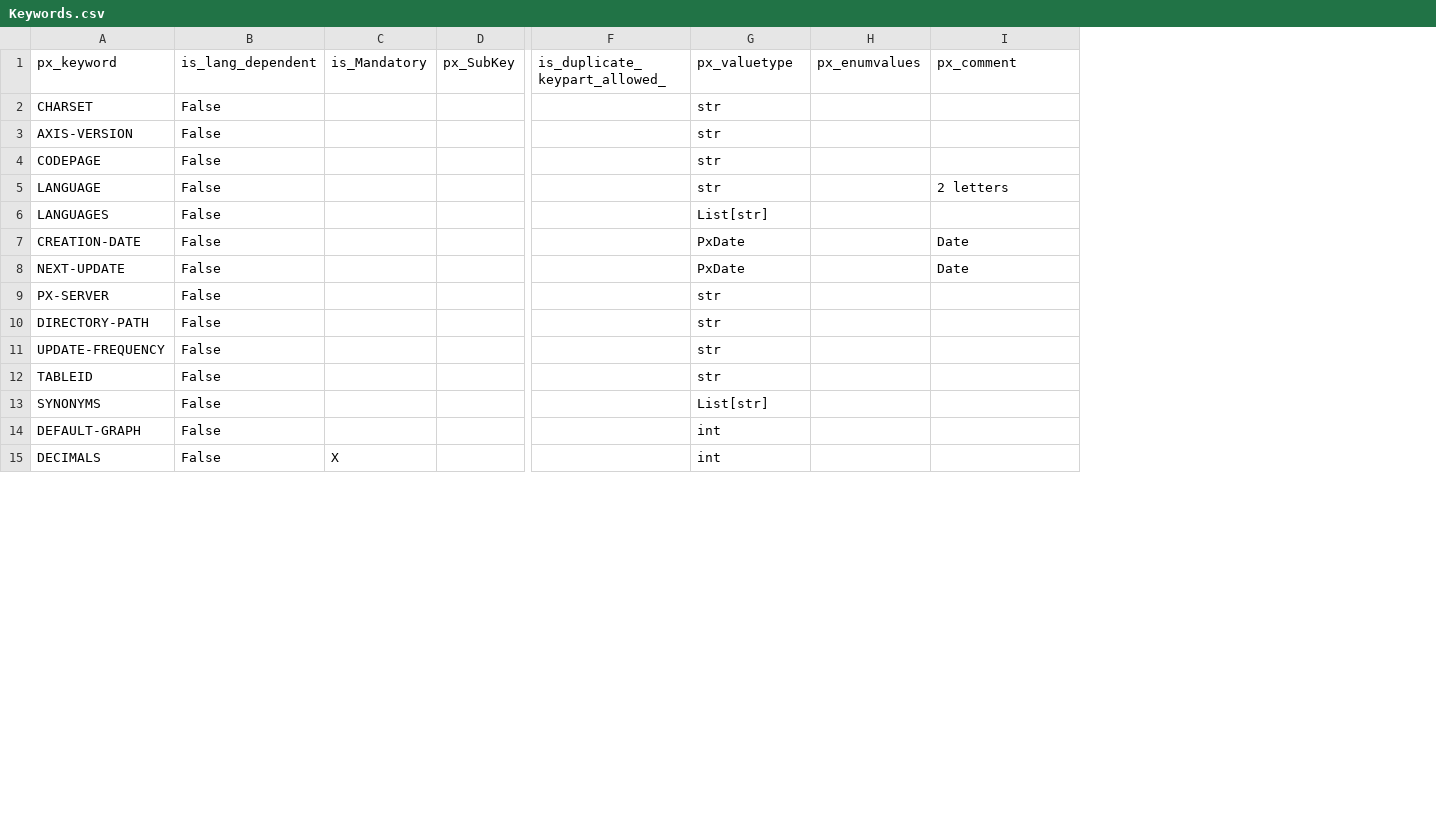
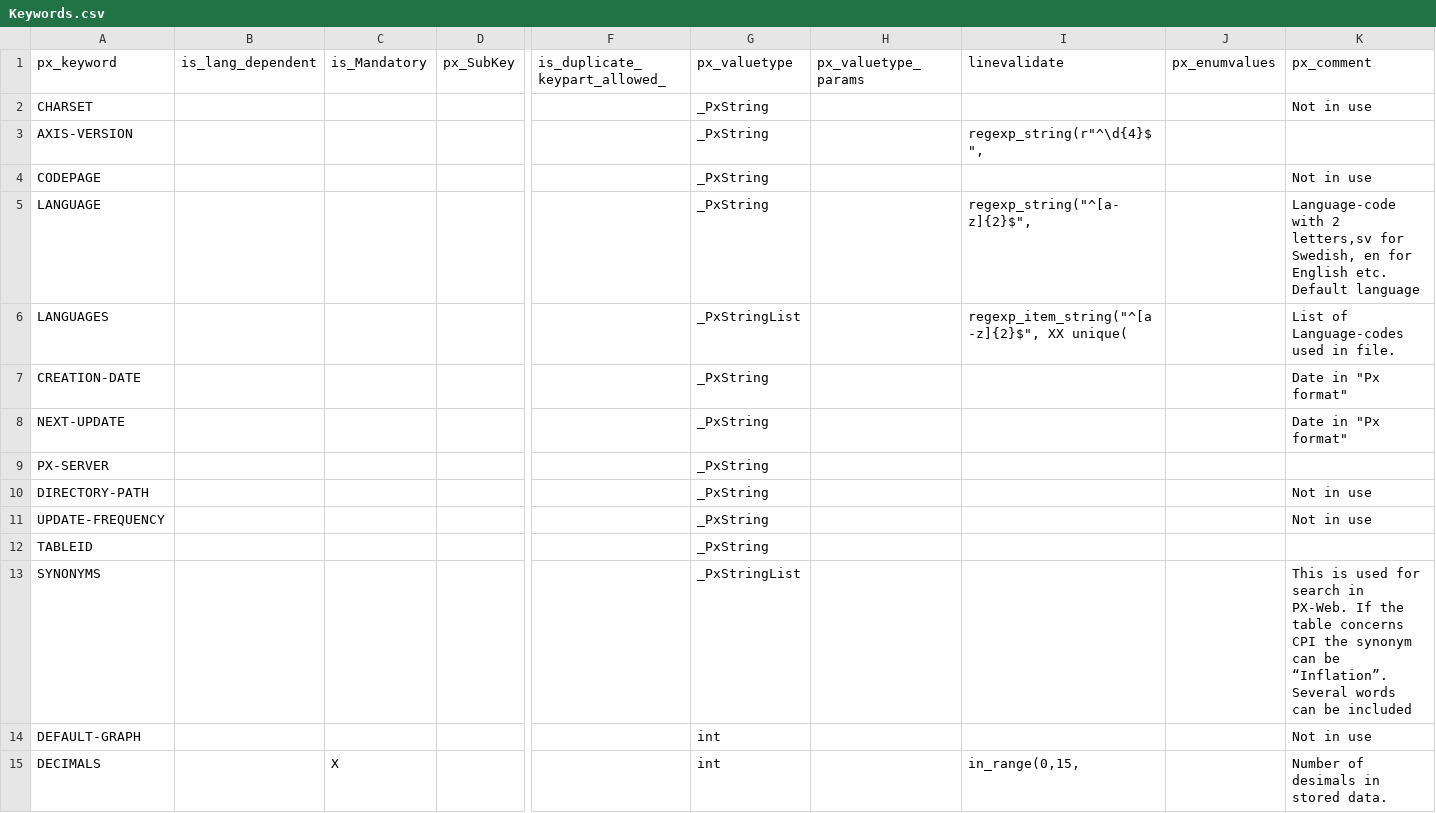
Before and after one commit to PxTools/PxBuild, a CSV file: Keywords.csv, drawn as a sheet; only a part is shown, gaps mark what is left out; addresses are those after the commit; ↵ is a line break in a cell; the diff covers the shown part only; the diff names each change by its address in the sheet, - before the commit and + after, or states it on an @@ line.

```diff
--- a/Keywords.csv
+++ b/Keywords.csv
+column H (px_valuetype_params), empty
+column I (linevalidate), rows 3-15: regexp_string(r"^\d{4}$", |  | regexp_string("^[a-z]{2}$", | regexp_item_string("^[a-z]{2}$", XX unique( |  |  |  |  |  |  |  |  | in_range(0,15,
-B2:B15 (is_lang_dependent): False
+B2:B15 (is_lang_dependent): (empty)
-G2:G5 (px_valuetype): str
+G2:G5 (px_valuetype): _PxString
-K2 (px_comment): (empty)
+K2 (px_comment): Not in use
-K4 (px_comment): (empty)
+K4 (px_comment): Not in use
-K5 (px_comment): 2 letters
+K5 (px_comment): Language-code with 2 letters,sv for Swedish, en for English etc. Default language
-G6 (px_valuetype): List[str]
+G6 (px_valuetype): _PxStringList
-K6 (px_comment): (empty)
+K6 (px_comment): List of Language-codes used in file.
-G7:G8 (px_valuetype): PxDate
+G7:G8 (px_valuetype): _PxString
-K7:K8 (px_comment): Date
+K7:K8 (px_comment): Date in "Px format"
-G9:G12 (px_valuetype): str
+G9:G12 (px_valuetype): _PxString
-K10:K11 (px_comment): (empty)
+K10:K11 (px_comment): Not in use
-G13 (px_valuetype): List[str]
+G13 (px_valuetype): _PxStringList
-K13 (px_comment): (empty)
+K13 (px_comment): This is used for search in PX-Web. If the table concerns CPI the synonym ↵ can be “Inflation”. Several words can be included
-K14 (px_comment): (empty)
+K14 (px_comment): Not in use
-K15 (px_comment): (empty)
+K15 (px_comment): Number of desimals in stored data.
```
Also changed, not shown: 5 added rows and 82 edited cells elsewhere in this file, 1 other file.
